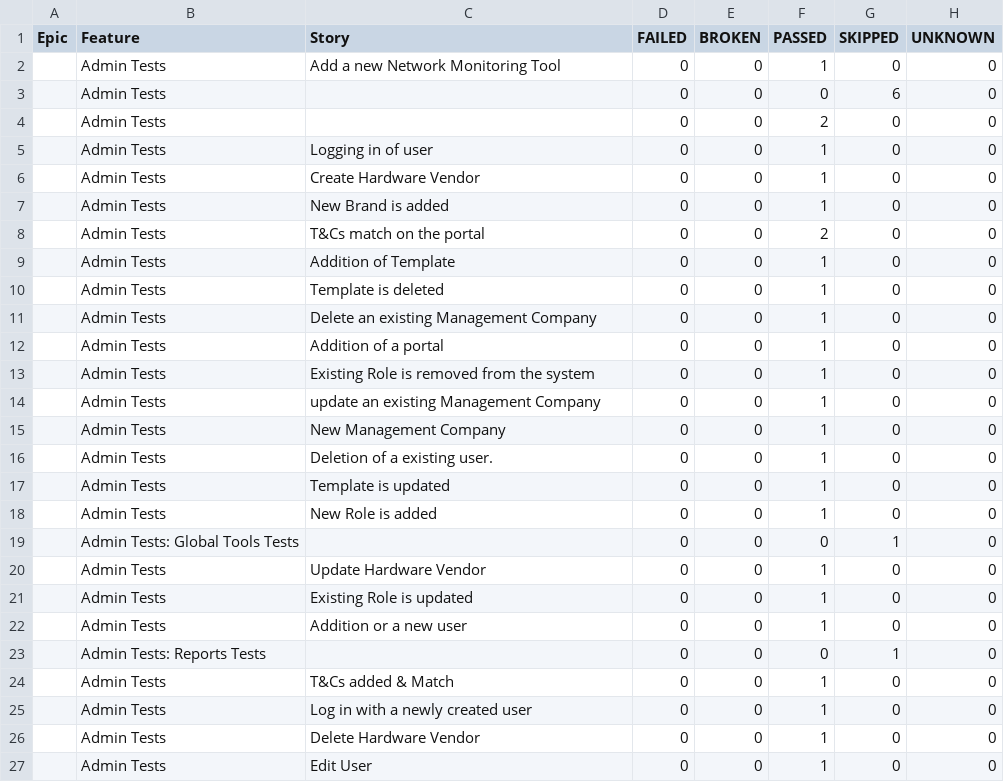
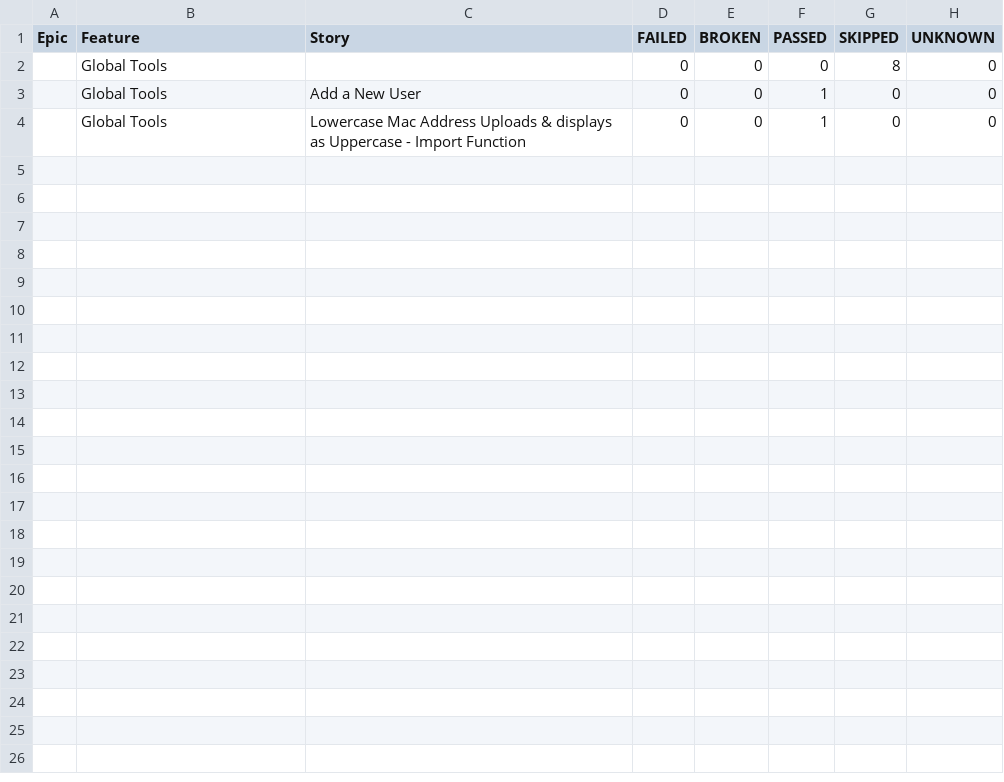
Before and after one commit to snx-gdeak/allure-reports, a CSV file: data/behaviors.csv, drawn as a sheet.

```diff
--- a/data/behaviors.csv
+++ b/data/behaviors.csv
@@ -1,27 +1,4 @@
 "Epic","Feature","Story","FAILED","BROKEN","PASSED","SKIPPED","UNKNOWN"
-"","Admin Tests","Add a new Network Monitoring Tool","0","0","1","0","0"
-"","Admin Tests","","0","0","0","6","0"
-"","Admin Tests","","0","0","2","0","0"
-"","Admin Tests","Logging in of user","0","0","1","0","0"
-"","Admin Tests","Create Hardware Vendor","0","0","1","0","0"
-"","Admin Tests","New Brand is added","0","0","1","0","0"
-"","Admin Tests","T&Cs match on the portal","0","0","2","0","0"
-"","Admin Tests","Addition of Template","0","0","1","0","0"
-"","Admin Tests","Template is deleted","0","0","1","0","0"
-"","Admin Tests","Delete an existing Management Company","0","0","1","0","0"
-"","Admin Tests","Addition of a portal","0","0","1","0","0"
-"","Admin Tests","Existing Role is removed from the system","0","0","1","0","0"
-"","Admin Tests","update an existing Management Company","0","0","1","0","0"
-"","Admin Tests","New Management Company","0","0","1","0","0"
-"","Admin Tests","Deletion of a existing user.","0","0","1","0","0"
-"","Admin Tests","Template is updated","0","0","1","0","0"
-"","Admin Tests","New Role is added","0","0","1","0","0"
-"","Admin Tests: Global Tools Tests","","0","0","0","1","0"
-"","Admin Tests","Update Hardware Vendor","0","0","1","0","0"
-"","Admin Tests","Existing Role is updated","0","0","1","0","0"
-"","Admin Tests","Addition or a new user","0","0","1","0","0"
-"","Admin Tests: Reports Tests","","0","0","0","1","0"
-"","Admin Tests","T&Cs added & Match","0","0","1","0","0"
-"","Admin Tests","Log in with a newly created user","0","0","1","0","0"
-"","Admin Tests","Delete Hardware Vendor","0","0","1","0","0"
-"","Admin Tests","Edit User","0","0","1","0","0"
+"","Global Tools","","0","0","0","8","0"
+"","Global Tools","Add a New User","0","0","1","0","0"
+"","Global Tools","Lowercase Mac Address Uploads & displays as Uppercase - Import Function","0","0","1","0","0"
```
Also changed, not shown: data/suites.csv, 36 other files.
